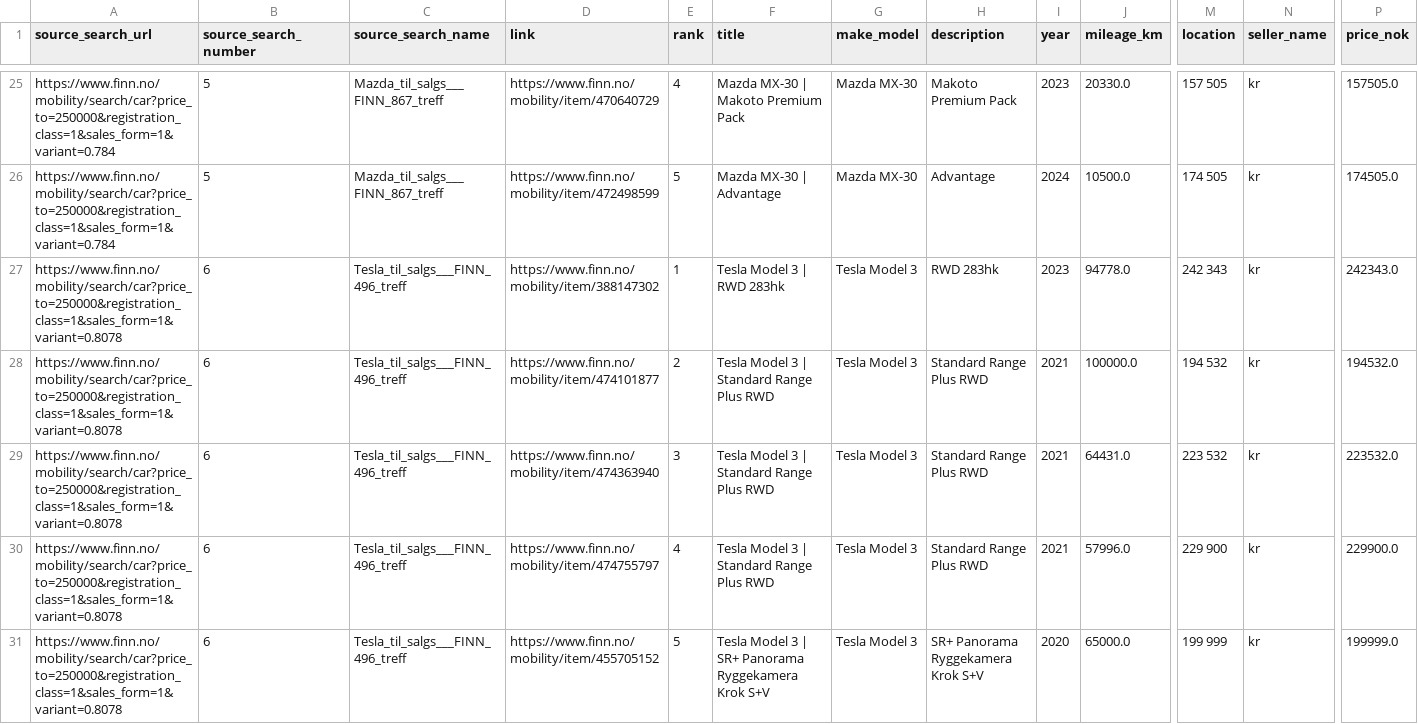
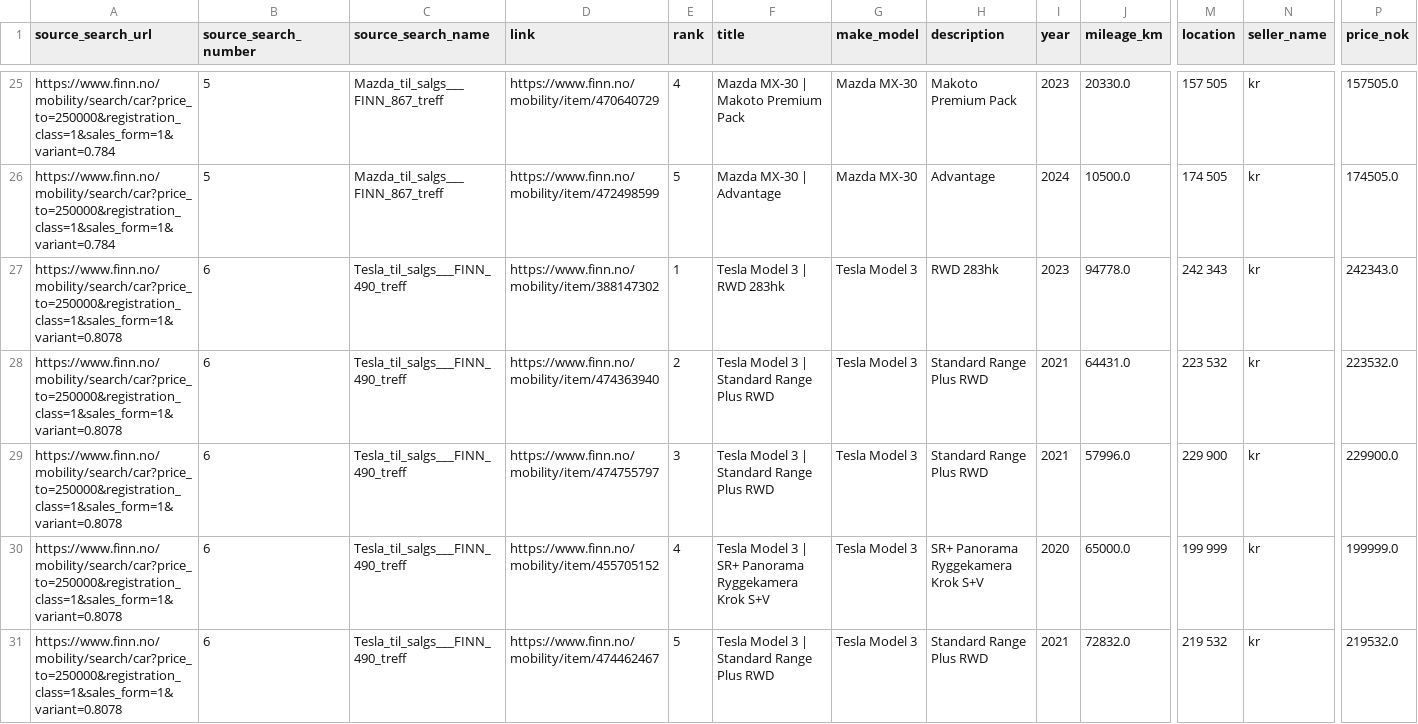
Before and after one commit to sinamehr/PublicShareRepo, a CSV file: Final Output/FINN_Final_Merged_Report_latest.csv, drawn as a sheet; only a part is shown, gaps mark what is left out; removed rows and columns are numbered as before the commit, all else as after; rows hold the shown columns only; the diff covers the shown part only; the diff names each change by its address in the sheet, - before the commit and + after, or states it on an @@ line.

```diff
--- a/Final Output/FINN_Final_Merged_Report_latest.csv
+++ b/Final Output/FINN_Final_Merged_Report_latest.csv
-C27 (source_search_name): Tesla_til_salgs___FINN_496_treff
+C27 (source_search_name): Tesla_til_salgs___FINN_490_treff
-row 28: https://www.finn.no/mobility/search/car?price_to=250000&registration_class=1&sales_form=1&variant=0.8078 | 6 | Tesla_til_salgs___FINN_496_treff | https://www.finn.no/mobility/item/474101877 | 2 | Tesla Model 3 | Standard Range Plus RWD | Tesla Model 3 | Standard Range Plus RWD | 2021 | 100000.0 | 194 532 | kr | 194532.0
-C28:C30 (source_search_name): Tesla_til_salgs___FINN_496_treff
+C28:C30 (source_search_name): Tesla_til_salgs___FINN_490_treff
-E28 (rank): 3
+E28 (rank): 2
-E29 (rank): 4
+E29 (rank): 3
-E30 (rank): 5
+E30 (rank): 4
+row 31: https://www.finn.no/mobility/search/car?price_to=250000&registration_class=1&sales_form=1&variant=0.8078 | 6 | Tesla_til_salgs___FINN_490_treff | https://www.finn.no/mobility/item/474462467 | 5 | Tesla Model 3 | Standard Range Plus RWD | Tesla Model 3 | Standard Range Plus RWD | 2021 | 72832.0 | 219 532 | kr | 219532.0
```
Also changed, not shown: 6 added rows, 1 removed row and 20 edited cells elsewhere in this file.
